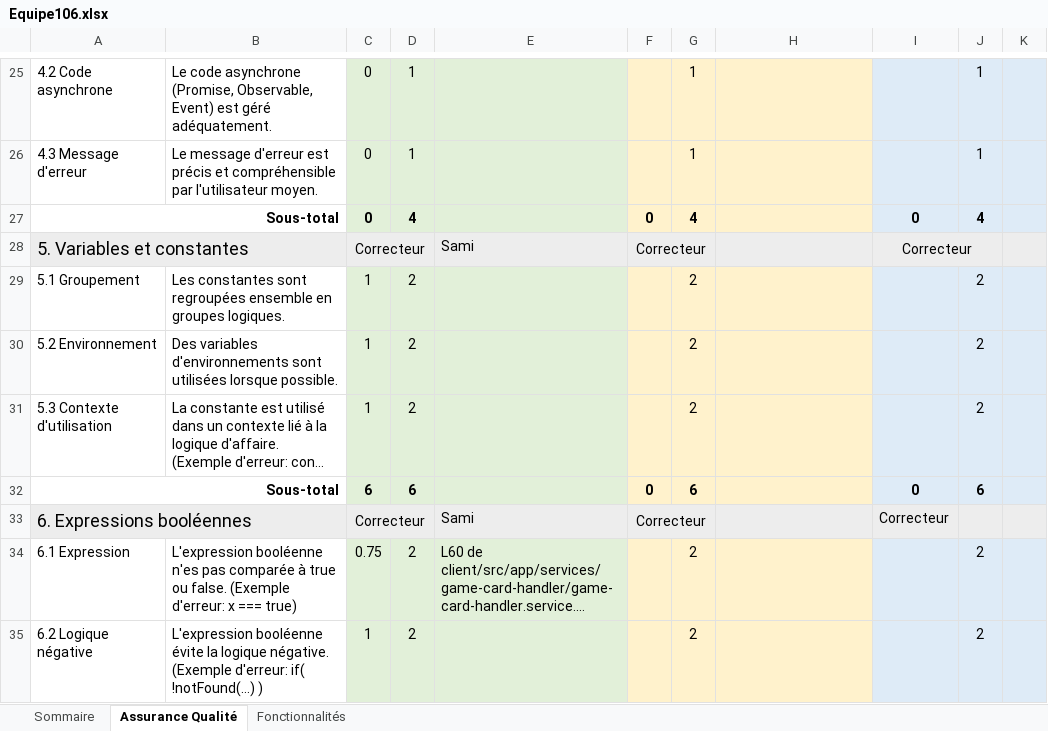
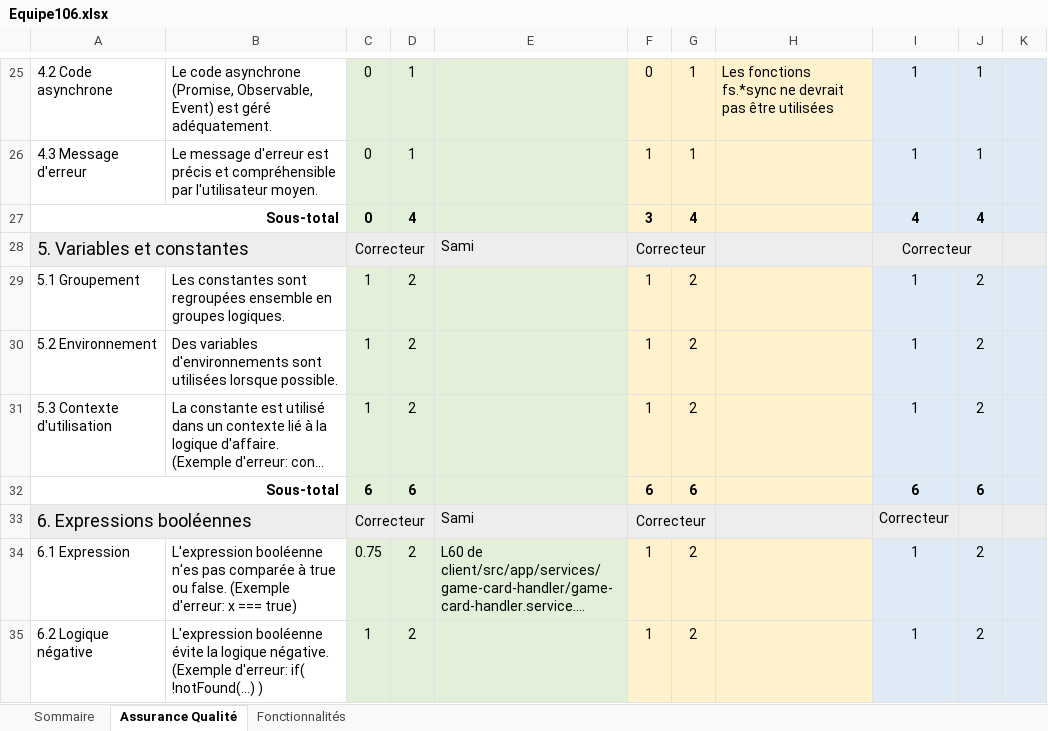
Before and after one commit to jacobtaylor27/jeu-differences, an Excel workbook: Equipe106.xlsx, sheet Assurance Qualité, drawn as a sheet; only a part is shown, gaps mark what is left out; long unchanged cells end in …; values as stored, in another font and other column widths than the file's, no borders; the diff covers the shown part only; the diff names each change by its address in the sheet, - before the commit and + after, or states it on an @@ line.

```diff
--- a/Equipe106.xlsx (sheet Assurance Qualité)
+++ b/Equipe106.xlsx (sheet Assurance Qualité)
-F25: (empty)
+F25: 0
-H25: (empty)
+H25: Les fonctions fs.*sync ne devrait pas être utilisées
-I25:I26: (empty)
+I25:I26: 1
-F26: (empty)
+F26: 1
-F27: 0
+F27: 3
-I27: 0
+I27: 4
-F29:F31: (empty)
+F29:F31: 1
-I29:I31: (empty)
+I29:I31: 1
-F32: 0
+F32: 6
-I32: 0
+I32: 6
-F34:F35: (empty)
+F34:F35: 1
-I34:I35: (empty)
+I34:I35: 1
```
Also changed, not shown: 1 added row, 1 removed row and 94 edited cells elsewhere in this sheet, sheet Fonctionnalités, sheet Sommaire.
